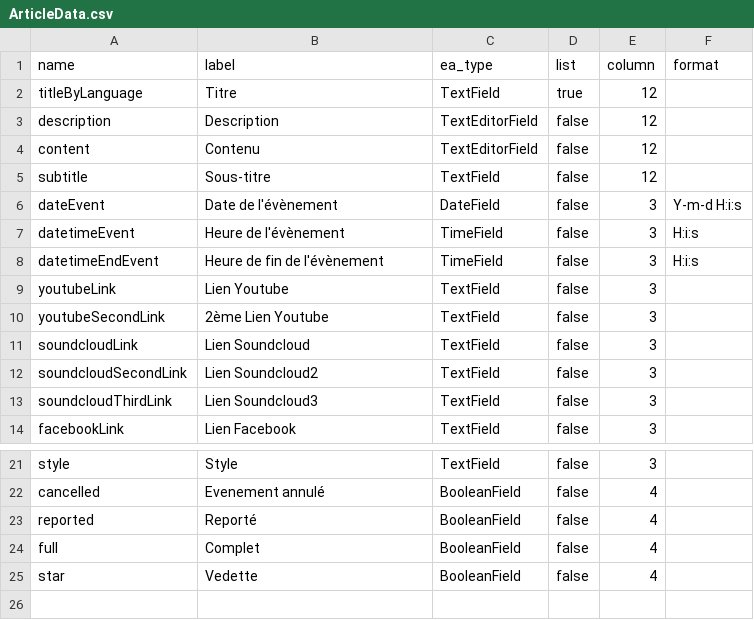
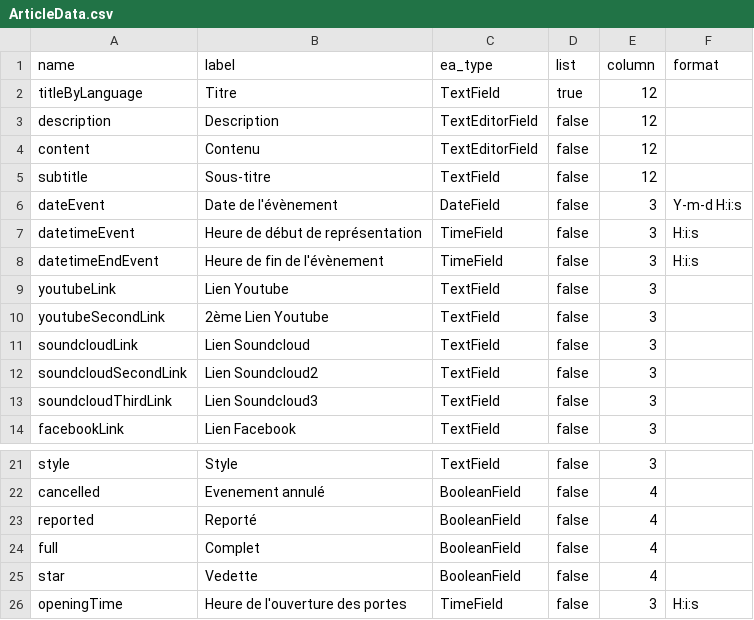
Before and after one commit to Nicolas-62/PropulsionV2, a CSV file: src/Entity/ExtraFields/ArticleData.csv, drawn as a sheet; only a part is shown, gaps mark what is left out.

```diff
--- a/src/Entity/ExtraFields/ArticleData.csv
+++ b/src/Entity/ExtraFields/ArticleData.csv
@@ -6,3 +6,3 @@
 "dateEvent","Date de l'évènement","DateField","false","3","Y-m-d H:i:s",
-"datetimeEvent","Heure de l'évènement","TimeField","false","3","H:i:s",
+"datetimeEvent","Heure de début de représentation","TimeField","false","3","H:i:s",
 "datetimeEndEvent","Heure de fin de l'évènement","TimeField","false","3","H:i:s",
@@ -25 +25,2 @@
 "star","Vedette","BooleanField","false","4","",
+"openingTime","Heure de l'ouverture des portes","TimeField","false","3","H:i:s",
```
Also changed, not shown: 8 other files.
